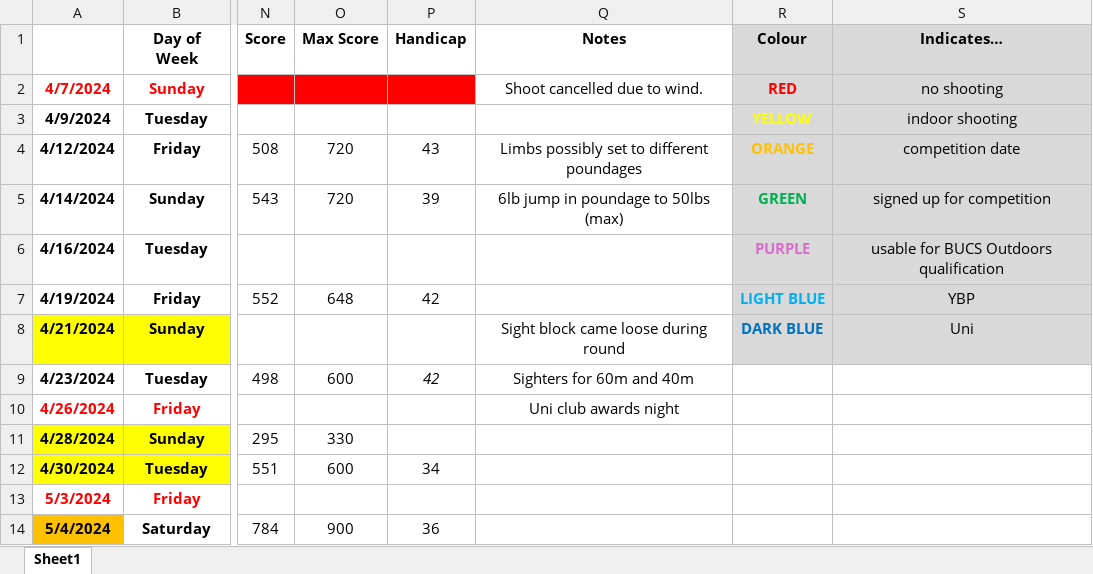
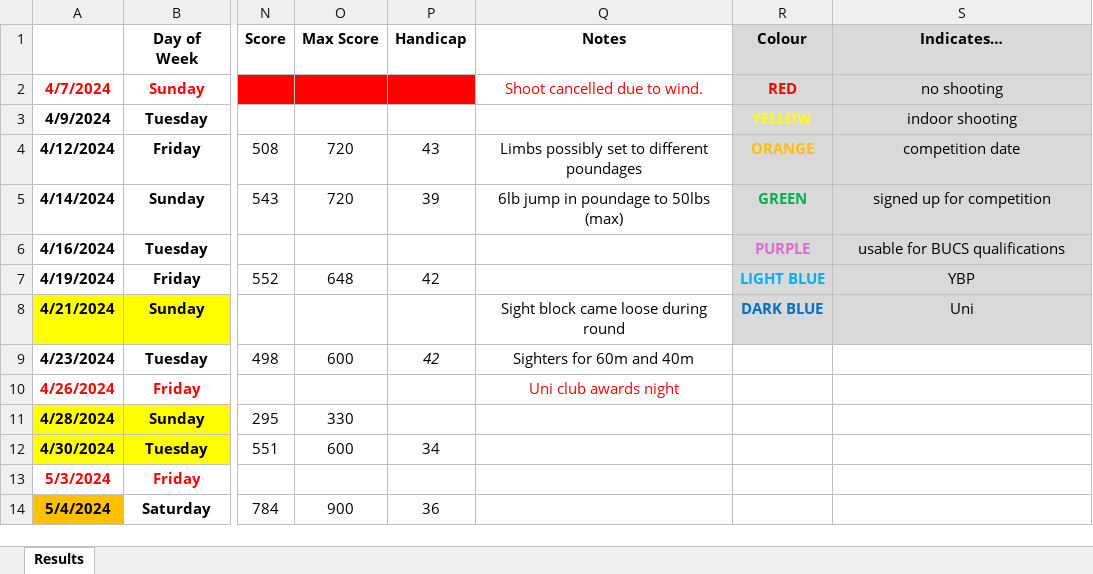
Before and after one commit to corey-richardson/corey-richardson, an Excel workbook: ARCHERY SHEETS/Archery24.xlsx, sheet Results, drawn as a sheet; only a part is shown, gaps mark what is left out; values as stored, in another font and other column widths than the file's, no borders; charts and pictures and conditional formats not drawn; the diff covers the shown part only; the diff names each change by its address in the sheet, - before the commit and + after, or states it on an @@ line.

```diff
--- a/ARCHERY SHEETS/Archery24.xlsx (sheet Results)
+++ b/ARCHERY SHEETS/Archery24.xlsx (sheet Results)
-sheet tab: Sheet1
+sheet tab: Results
-Q2 text colour: black
+Q2 text colour: #FF0000
-S6 (Indicates…): usable for BUCS Outdoors qualification
+S6 (Indicates…): usable for BUCS qualifications
-Q10 text colour: black
+Q10 text colour: #FF0000
```
Also changed, not shown: 22 edited cells, cell formats and merged cells elsewhere in this sheet, charts or pictures.
